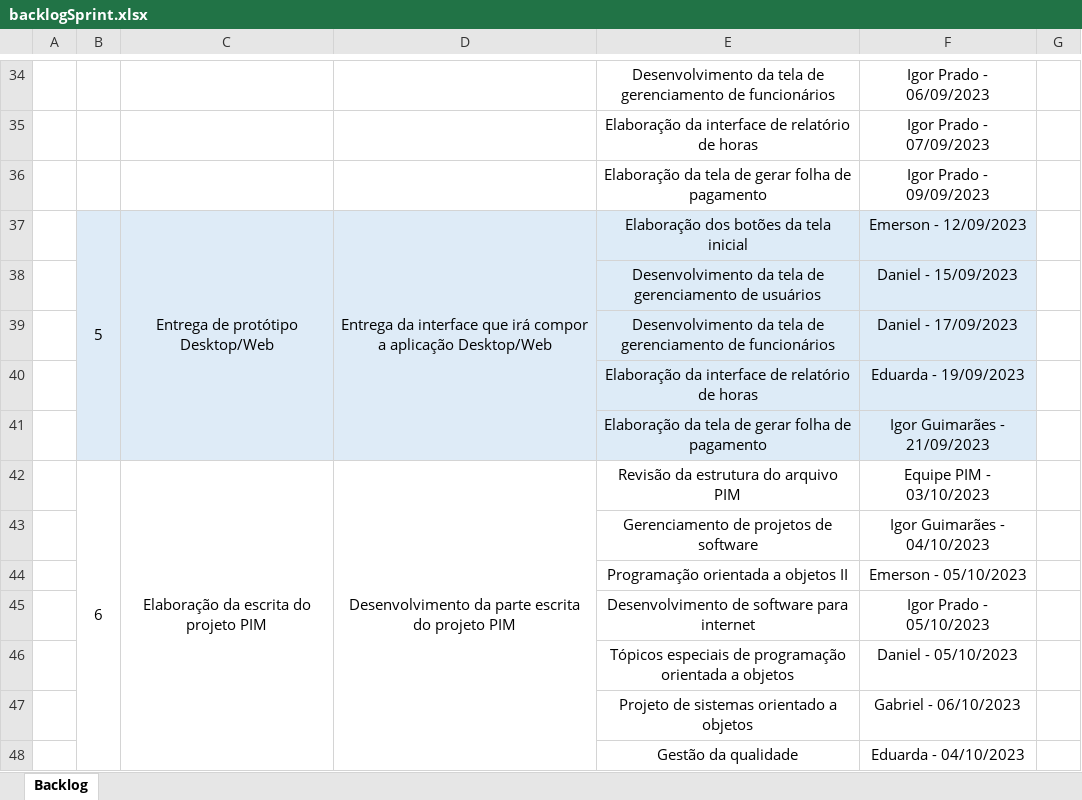
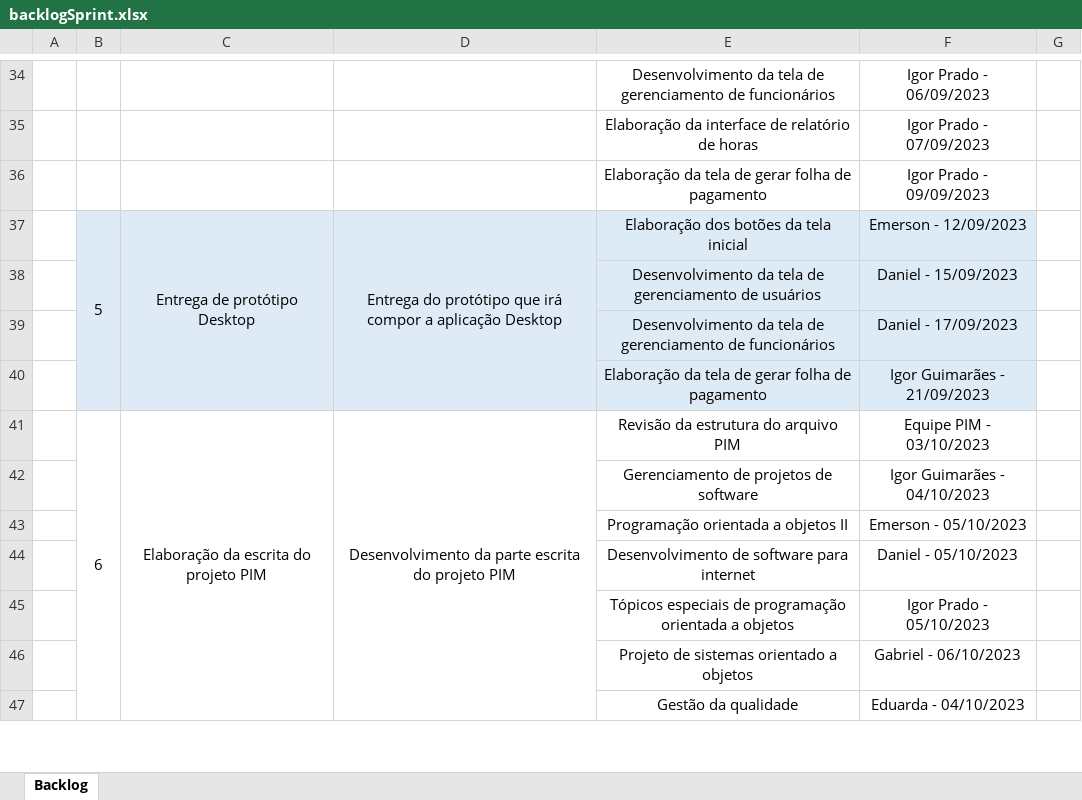
Before and after one commit to FilhoDeEmer/PIMIV-DESKTOP, an Excel workbook: Arquivos e Sprints/backlogSprint.xlsx, sheet Backlog, drawn as a sheet; only a part is shown, gaps mark what is left out; values as stored, in another font and other column widths than the file's, no borders; removed rows and columns are numbered as before the commit, all else as after; the diff covers the shown part only; the diff names each change by its address in the sheet, - before the commit and + after, or states it on an @@ line.

```diff
--- a/Arquivos e Sprints/backlogSprint.xlsx (sheet Backlog)
+++ b/Arquivos e Sprints/backlogSprint.xlsx (sheet Backlog)
-C37: Entrega de protótipo Desktop/Web
+C37: Entrega de protótipo Desktop
-D37: Entrega da interface que irá compor a aplicação Desktop/Web
+D37: Entrega do protótipo que irá compor a aplicação Desktop
-row 40:  |  |  |  | Elaboração da interface de relatório de horas | Eduarda - 19/09/2023
-F44: Igor Prado - 05/10/2023
+F44: Daniel - 05/10/2023
-F45: Daniel - 05/10/2023
+F45: Igor Prado - 05/10/2023
```
Also changed, not shown: 2 added rows, 2 removed rows, 27 edited cells and cell formats elsewhere in this sheet.
